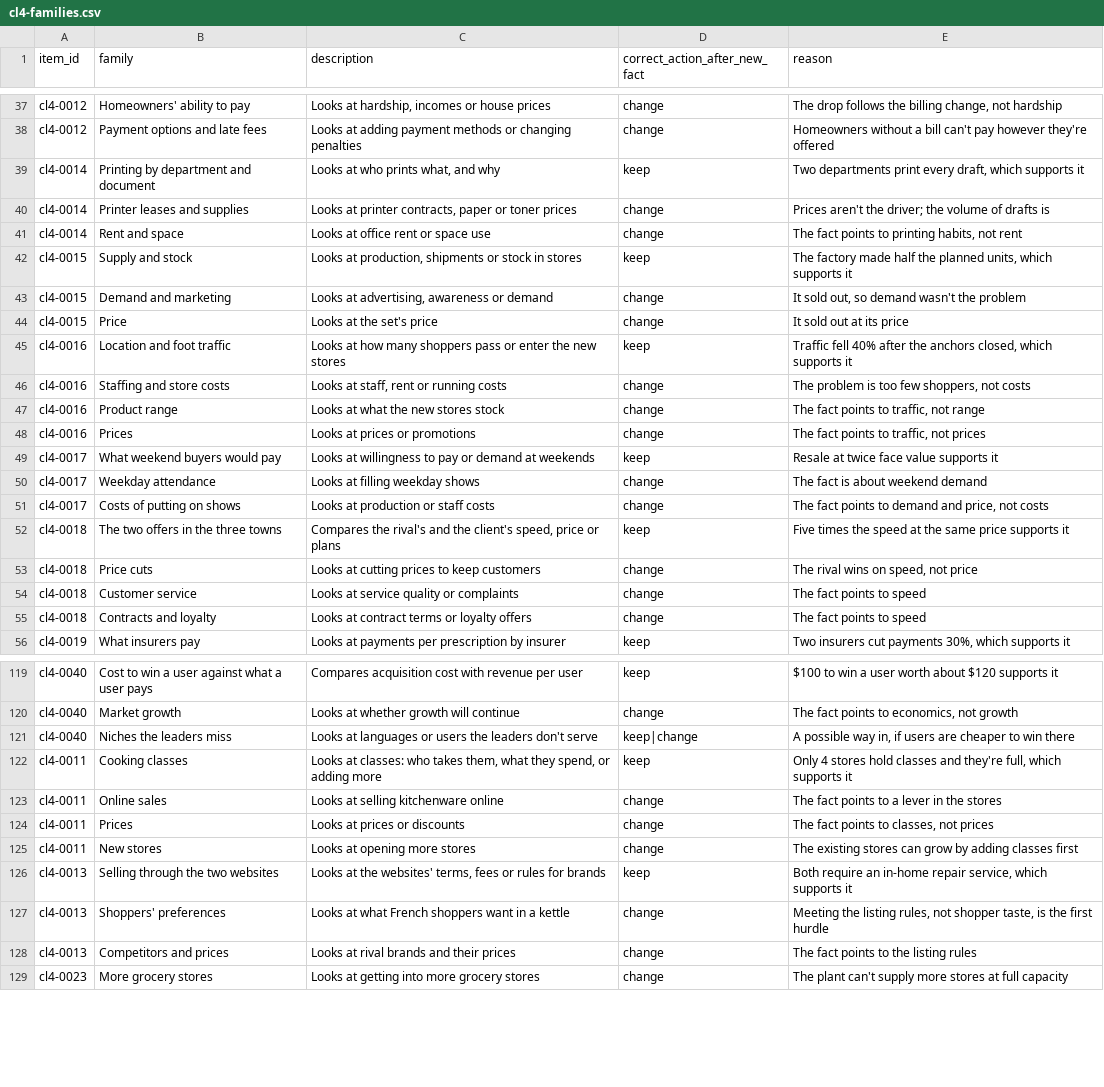
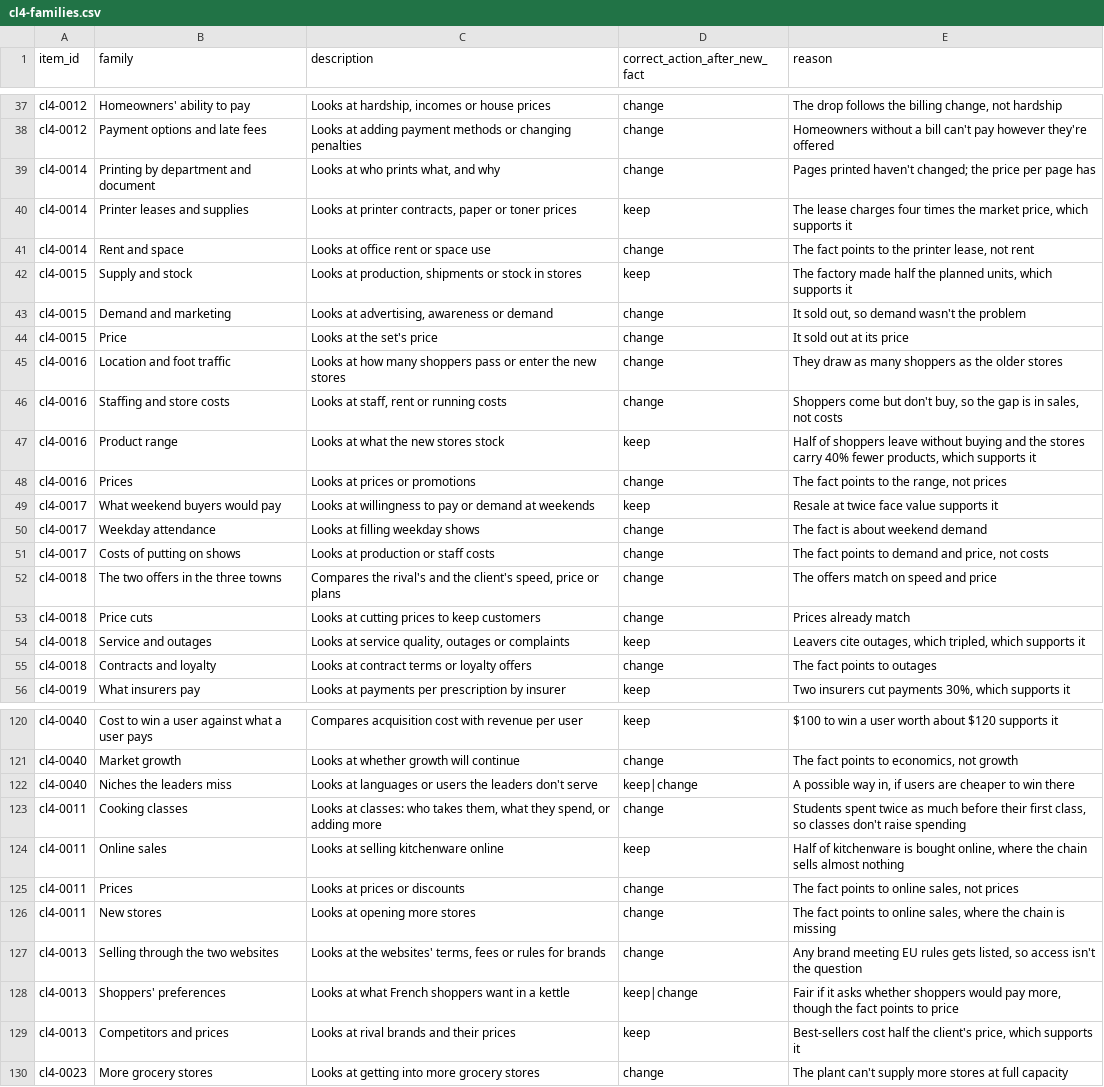
Before and after one commit to santosl529/CaseTester, a CSV file: docs/drills-content/cl4-families.csv, drawn as a sheet; only a part is shown, gaps mark what is left out; removed rows and columns are numbered as before the commit, all else as after; the diff covers the shown part only; the diff names each change by its address in the sheet, - before the commit and + after, or states it on an @@ line.

```diff
--- a/docs/drills-content/cl4-families.csv
+++ b/docs/drills-content/cl4-families.csv
-D39 (correct_action_after_new_fact): keep
+D39 (correct_action_after_new_fact): change
-E39 (reason): Two departments print every draft, which supports it
+E39 (reason): Pages printed haven't changed; the price per page has
-D40 (correct_action_after_new_fact): change
+D40 (correct_action_after_new_fact): keep
-E40 (reason): Prices aren't the driver; the volume of drafts is
+E40 (reason): The lease charges four times the market price, which supports it
-E41 (reason): The fact points to printing habits, not rent
+E41 (reason): The fact points to the printer lease, not rent
-D45 (correct_action_after_new_fact): keep
+D45 (correct_action_after_new_fact): change
-E45 (reason): Traffic fell 40% after the anchors closed, which supports it
+E45 (reason): They draw as many shoppers as the older stores
-E46 (reason): The problem is too few shoppers, not costs
+E46 (reason): Shoppers come but don't buy, so the gap is in sales, not costs
-D47 (correct_action_after_new_fact): change
+D47 (correct_action_after_new_fact): keep
-E47 (reason): The fact points to traffic, not range
+E47 (reason): Half of shoppers leave without buying and the stores carry 40% fewer products, which supports it
-E48 (reason): The fact points to traffic, not prices
+E48 (reason): The fact points to the range, not prices
-D52 (correct_action_after_new_fact): keep
+D52 (correct_action_after_new_fact): change
-E52 (reason): Five times the speed at the same price supports it
+E52 (reason): The offers match on speed and price
-E53 (reason): The rival wins on speed, not price
+E53 (reason): Prices already match
-row 54: cl4-0018 | Customer service | Looks at service quality or complaints | change | The fact points to speed
+row 54: cl4-0018 | Service and outages | Looks at service quality, outages or complaints | keep | Leavers cite outages, which tripled, which supports it
-E55 (reason): The fact points to speed
+E55 (reason): The fact points to outages
-D123 (correct_action_after_new_fact): keep
+D123 (correct_action_after_new_fact): change
-E123 (reason): Only 4 stores hold classes and they're full, which supports it
+E123 (reason): Students spent twice as much before their first class, so classes don't raise spending
-D124 (correct_action_after_new_fact): change
+D124 (correct_action_after_new_fact): keep
-E124 (reason): The fact points to a lever in the stores
+E124 (reason): Half of kitchenware is bought online, where the chain sells almost nothing
-E125 (reason): The fact points to classes, not prices
+E125 (reason): The fact points to online sales, not prices
-E126 (reason): The existing stores can grow by adding classes first
+E126 (reason): The fact points to online sales, where the chain is missing
-D127 (correct_action_after_new_fact): keep
+D127 (correct_action_after_new_fact): change
-E127 (reason): Both require an in-home repair service, which supports it
+E127 (reason): Any brand meeting EU rules gets listed, so access isn't the question
-D128 (correct_action_after_new_fact): change
+D128 (correct_action_after_new_fact): keep|change
-E128 (reason): Meeting the listing rules, not shopper taste, is the first hurdle
+E128 (reason): Fair if it asks whether shoppers would pay more, though the fact points to price
-D129 (correct_action_after_new_fact): change
+D129 (correct_action_after_new_fact): keep
-E129 (reason): The fact points to the listing rules
+E129 (reason): Best-sellers cost half the client's price, which supports it
```
Also changed, not shown: 1 added row and 22 edited cells elsewhere in this file, docs/drills-content/cl4-graded-answers.csv, docs/drills-content/cl4-questions.csv, 26 other files.
